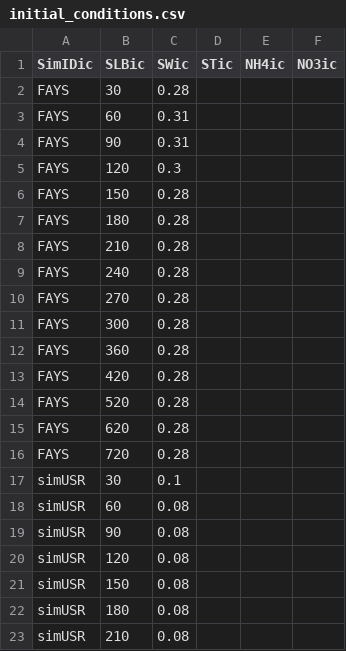
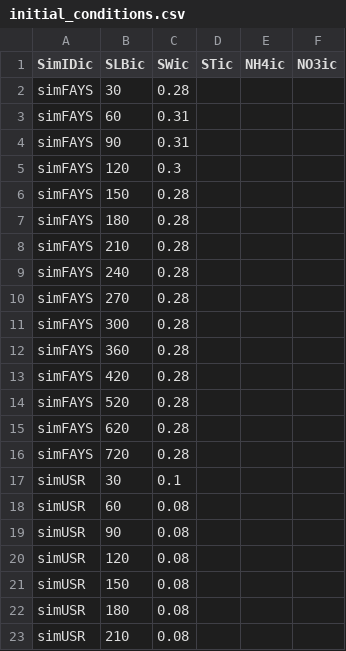
Before and after one commit to JBortolucci/ECOSMOS, a CSV file: inst/input/initial_conditions.csv, drawn as a sheet; only a part is shown.

```diff
--- a/inst/input/initial_conditions.csv
+++ b/inst/input/initial_conditions.csv
@@ -1,17 +1,17 @@
 SimIDic,SLBic,SWic,STic,NH4ic,NO3ic
-FAYS,30,0.28,,,
-FAYS,60,0.31,,,
-FAYS,90,0.31,,,
-FAYS,120,0.3,,,
-FAYS,150,0.28,,,
-FAYS,180,0.28,,,
-FAYS,210,0.28,,,
-FAYS,240,0.28,,,
-FAYS,270,0.28,,,
-FAYS,300,0.28,,,
-FAYS,360,0.28,,,
-FAYS,420,0.28,,,
-FAYS,520,0.28,,,
-FAYS,620,0.28,,,
-FAYS,720,0.28,,,
+simFAYS,30,0.28,,,
+simFAYS,60,0.31,,,
+simFAYS,90,0.31,,,
+simFAYS,120,0.3,,,
+simFAYS,150,0.28,,,
+simFAYS,180,0.28,,,
+simFAYS,210,0.28,,,
+simFAYS,240,0.28,,,
+simFAYS,270,0.28,,,
+simFAYS,300,0.28,,,
+simFAYS,360,0.28,,,
+simFAYS,420,0.28,,,
+simFAYS,520,0.28,,,
+simFAYS,620,0.28,,,
+simFAYS,720,0.28,,,
 simUSR,30,0.1,,,
```
Also changed, not shown: inst/input/SOIL.csv, 4 other files.
